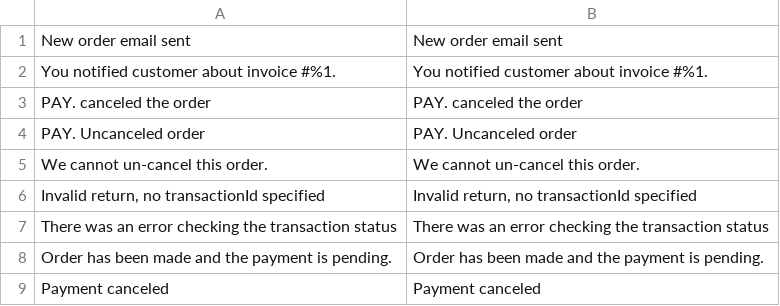
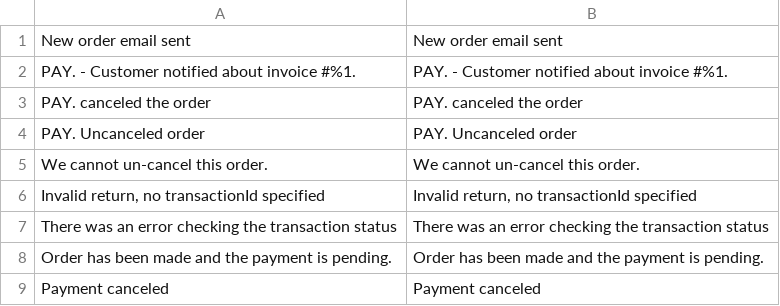
Before and after one commit to paynl/magento2-plugin, a CSV file: i18n/en_US.csv, drawn as a sheet; only a part is shown.

```diff
--- a/i18n/en_US.csv
+++ b/i18n/en_US.csv
@@ -1,3 +1,3 @@
 "New order email sent","New order email sent"
-"You notified customer about invoice #%1.","You notified customer about invoice #%1."
+"PAY. - Customer notified about invoice #%1.","PAY. - Customer notified about invoice #%1."
 "PAY. canceled the order","PAY. canceled the order"
```
Also changed, not shown: i18n/nl_NL.csv, 1 other file.
